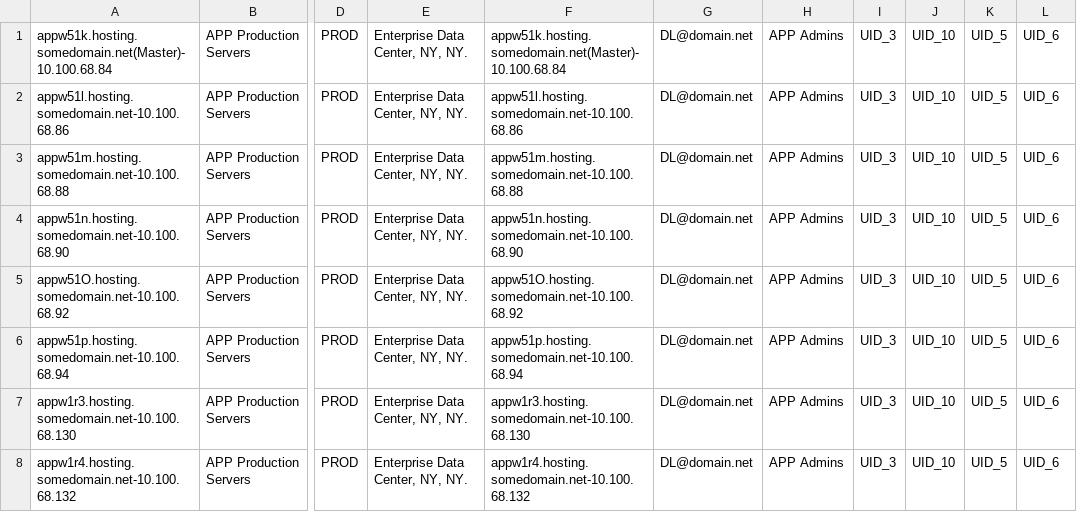
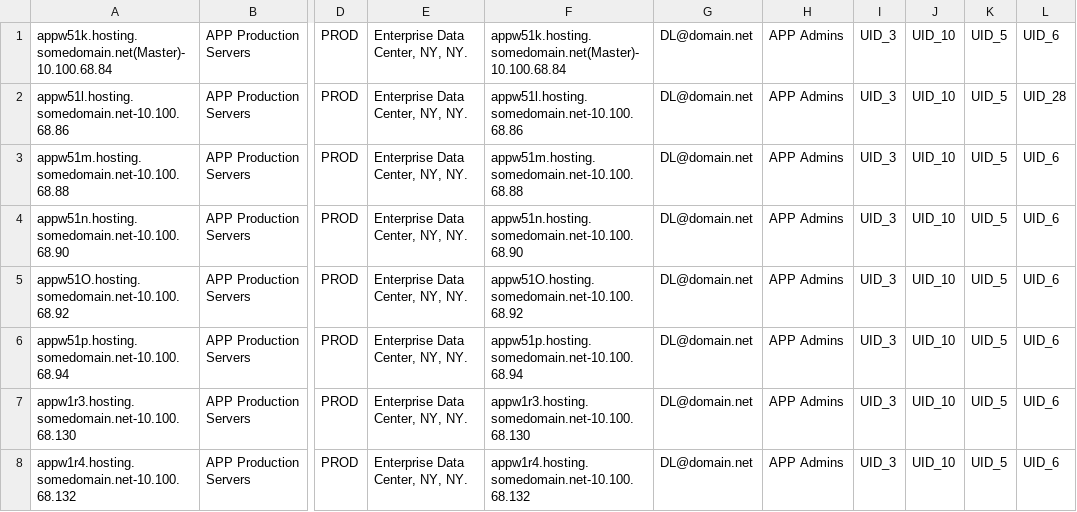
Before and after one commit to clafonta/canyon, a CSV file: web/sample.csv, drawn as a sheet; only a part is shown, gaps mark what is left out; the diff names each change by its address in the sheet, - before the commit and + after, or states it on an @@ line.

```diff
--- a/web/sample.csv
+++ b/web/sample.csv
-L2: UID_6
+L2: UID_28
```
Also changed, not shown: 20 other files.
